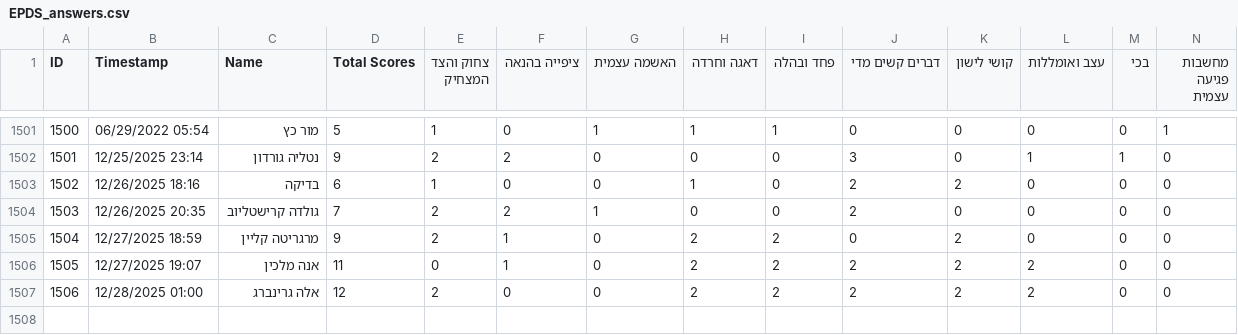
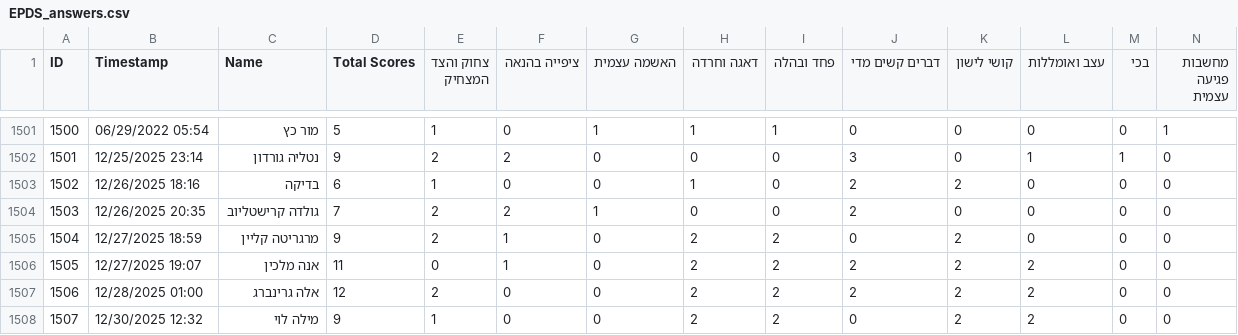
Before and after one commit to Natalia-Gordon/AI.Course, a CSV file: Hackathon/data/EPDS_answers.csv, drawn as a sheet; only a part is shown, gaps mark what is left out.

Commit message:
Update project: include all data and output directories with latest models and visualizations

```diff
--- a/Hackathon/data/EPDS_answers.csv
+++ b/Hackathon/data/EPDS_answers.csv
@@ -1507 +1507,2 @@
 1506,12/28/2025 01:00,אלה גרינברג,12,2,0,0,2,2,2,2,2,0,0
+1507,12/30/2025 12:32,מילה לוי,9,1,0,0,2,2,0,2,2,0,0
```
Also changed, not shown: 15 other files.
